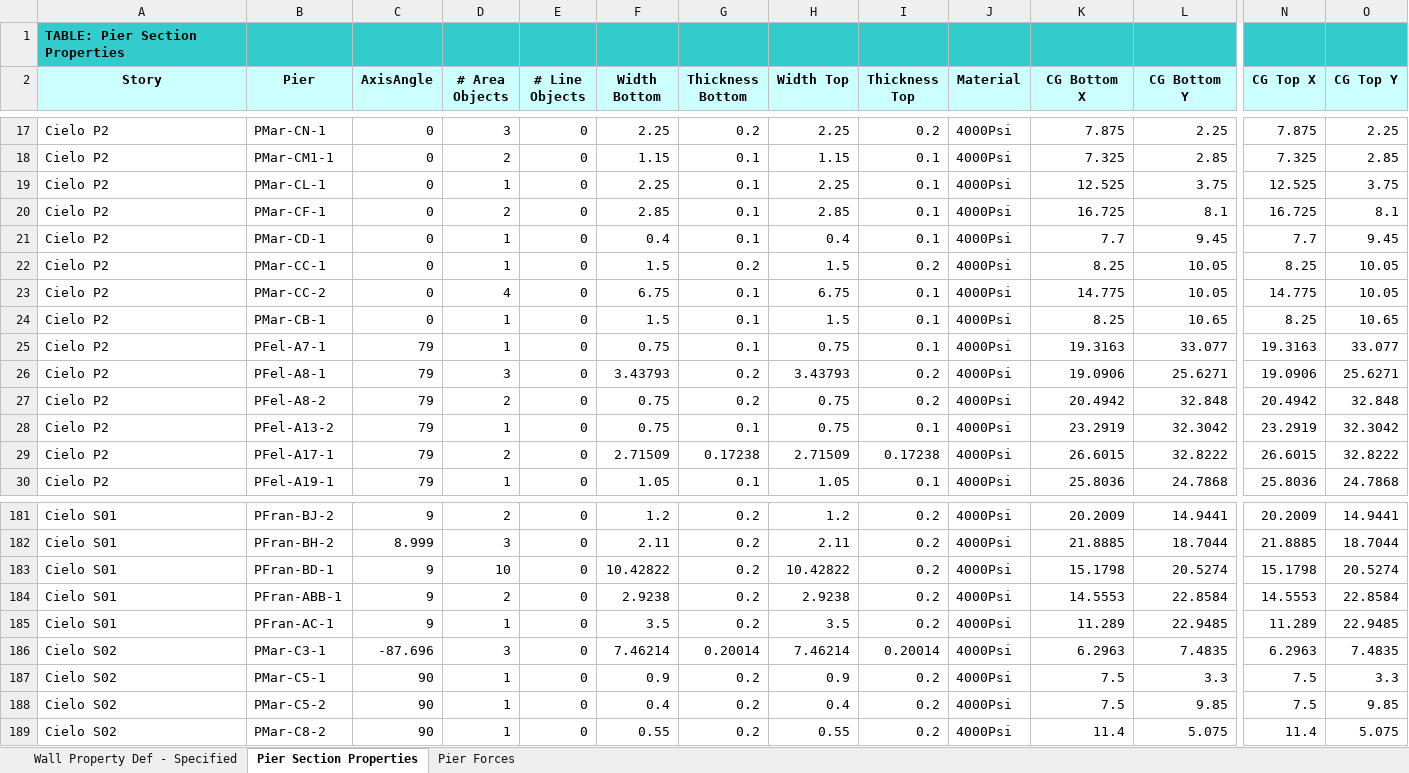
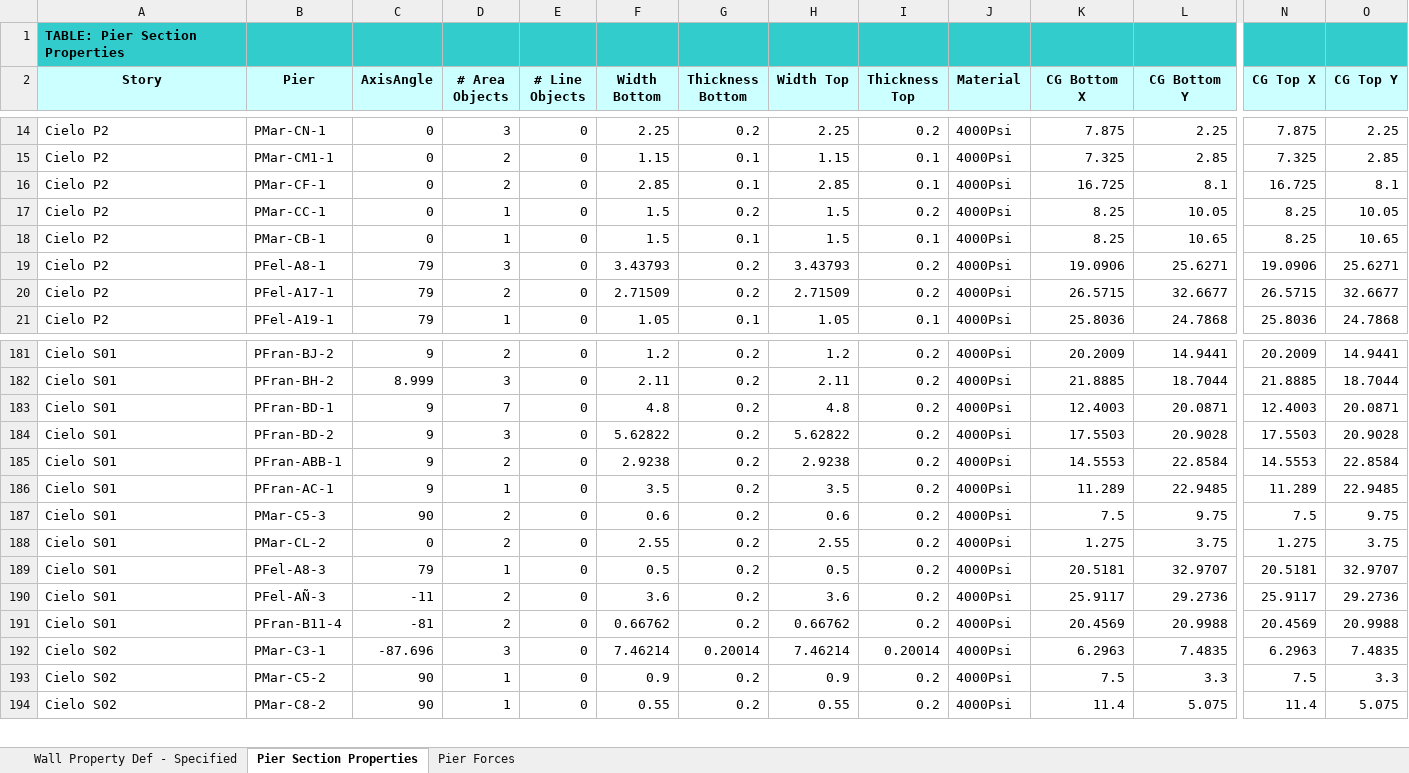
Before and after one commit to wilterwhite/ingeo-structures, an Excel workbook: examples/Pier results.xlsx, sheet Pier Section Properties, drawn as a sheet; only a part is shown, gaps mark what is left out; values as stored, in another font and other column widths than the file's, no borders; removed rows and columns are numbered as before the commit, all else as after; rows hold the shown columns only; the diff covers the shown part only; the diff names each change by its address in the sheet, - before the commit and + after, or states it on an @@ line.

```diff
--- a/examples/Pier results.xlsx (sheet Pier Section Properties)
+++ b/examples/Pier results.xlsx (sheet Pier Section Properties)
-row 19: Cielo P2 | PMar-CL-1 | 0 | 1 | 0 | 2.25 | 0.1 | 2.25 | 0.1 | 4000Psi | 12.525 | 3.75 | 12.525 | 3.75
-row 21: Cielo P2 | PMar-CD-1 | 0 | 1 | 0 | 0.4 | 0.1 | 0.4 | 0.1 | 4000Psi | 7.7 | 9.45 | 7.7 | 9.45
-row 23: Cielo P2 | PMar-CC-2 | 0 | 4 | 0 | 6.75 | 0.1 | 6.75 | 0.1 | 4000Psi | 14.775 | 10.05 | 14.775 | 10.05
-row 25: Cielo P2 | PFel-A7-1 | 79 | 1 | 0 | 0.75 | 0.1 | 0.75 | 0.1 | 4000Psi | 19.3163 | 33.077 | 19.3163 | 33.077
-row 27: Cielo P2 | PFel-A8-2 | 79 | 2 | 0 | 0.75 | 0.2 | 0.75 | 0.2 | 4000Psi | 20.4942 | 32.848 | 20.4942 | 32.848
-row 28: Cielo P2 | PFel-A13-2 | 79 | 1 | 0 | 0.75 | 0.1 | 0.75 | 0.1 | 4000Psi | 23.2919 | 32.3042 | 23.2919 | 32.3042
-G20 (Thickness Bottom): 0.17238
+G20 (Thickness Bottom): 0.2
-I20 (Thickness Top): 0.17238
+I20 (Thickness Top): 0.2
-K20 (CG Bottom X): 26.6015
+K20 (CG Bottom X): 26.5715
-L20 (CG Bottom Y): 32.8222
+L20 (CG Bottom Y): 32.6677
-N20 (CG Top X): 26.6015
+N20 (CG Top X): 26.5715
-O20 (CG Top Y): 32.8222
+O20 (CG Top Y): 32.6677
-D183 (# Area Objects): 10
+D183 (# Area Objects): 7
-F183 (Width Bottom): 10.42822
+F183 (Width Bottom): 4.8
-H183 (Width Top): 10.42822
+H183 (Width Top): 4.8
-K183 (CG Bottom X): 15.1798
+K183 (CG Bottom X): 12.4003
-L183 (CG Bottom Y): 20.5274
+L183 (CG Bottom Y): 20.0871
-N183 (CG Top X): 15.1798
+N183 (CG Top X): 12.4003
-O183 (CG Top Y): 20.5274
+O183 (CG Top Y): 20.0871
+row 184: Cielo S01 | PFran-BD-2 | 9 | 3 | 0 | 5.62822 | 0.2 | 5.62822 | 0.2 | 4000Psi | 17.5503 | 20.9028 | 17.5503 | 20.9028
+row 187: Cielo S01 | PMar-C5-3 | 90 | 2 | 0 | 0.6 | 0.2 | 0.6 | 0.2 | 4000Psi | 7.5 | 9.75 | 7.5 | 9.75
+row 188: Cielo S01 | PMar-CL-2 | 0 | 2 | 0 | 2.55 | 0.2 | 2.55 | 0.2 | 4000Psi | 1.275 | 3.75 | 1.275 | 3.75
+row 189: Cielo S01 | PFel-A8-3 | 79 | 1 | 0 | 0.5 | 0.2 | 0.5 | 0.2 | 4000Psi | 20.5181 | 32.9707 | 20.5181 | 32.9707
+row 190: Cielo S01 | PFel-AÑ-3 | -11 | 2 | 0 | 3.6 | 0.2 | 3.6 | 0.2 | 4000Psi | 25.9117 | 29.2736 | 25.9117 | 29.2736
+row 191: Cielo S01 | PFran-B11-4 | -81 | 2 | 0 | 0.66762 | 0.2 | 0.66762 | 0.2 | 4000Psi | 20.4569 | 20.9988 | 20.4569 | 20.9988
-B193 (Pier): PMar-C5-1
+B193 (Pier): PMar-C5-2
-row 188: Cielo S02 | PMar-C5-2 | 90 | 1 | 0 | 0.4 | 0.2 | 0.4 | 0.2 | 4000Psi | 7.5 | 9.85 | 7.5 | 9.85
```
Also changed, not shown: 28 added rows, 18 removed rows and 59 edited cells elsewhere in this sheet, sheet Pier Forces, 5 other files.
